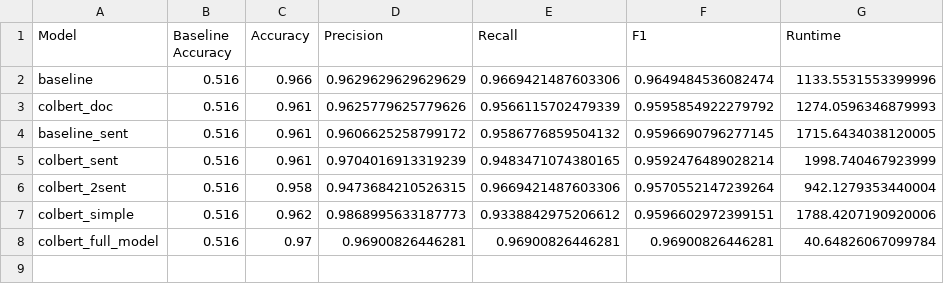
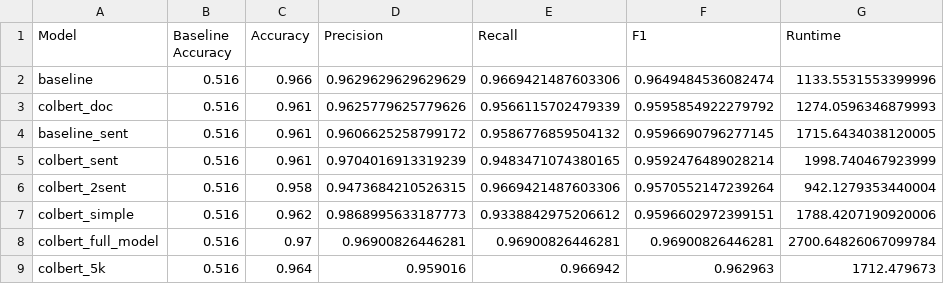
Before and after one commit to jennamorabito/humor-detection, a CSV file: model_results.csv, drawn as a sheet.

```diff
--- a/model_results.csv
+++ b/model_results.csv
@@ -7,2 +7,3 @@ colbert_2sent,0.516,0.958,0.9473684210526315,0.9669421487603306,0.95705521472392
 colbert_simple,0.516,0.962,0.9868995633187773,0.9338842975206612,0.9596602972399151,1788.4207190920006
-colbert_full_model,0.516,0.97,0.96900826446281,0.96900826446281,0.96900826446281,40.64826067099784
+colbert_full_model,0.516,0.97,0.96900826446281,0.96900826446281,0.96900826446281,2700.64826067099784
+colbert_5k,0.516,0.964,0.959016,0.966942,0.962963,1712.479673
```
Also changed, not shown: base-vs-colbert-full-metrics.csv, model-comparisons-quantitative.csv, 3 other files.
